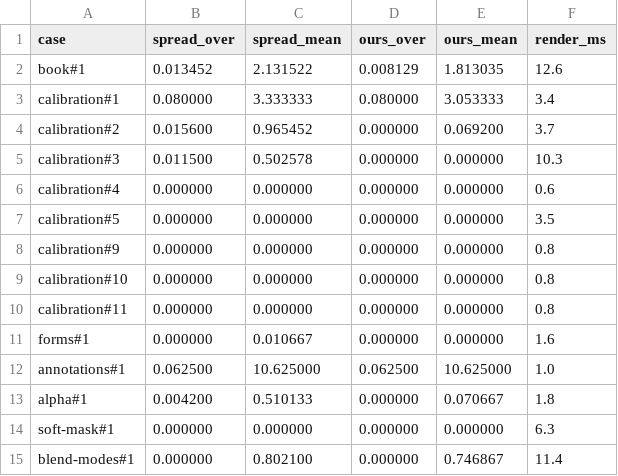
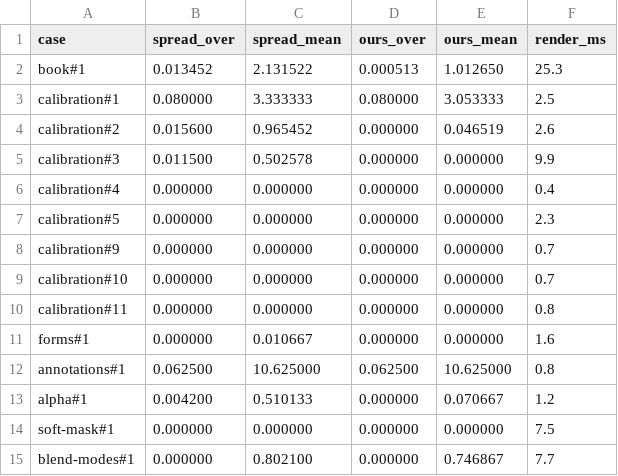
Before and after one commit to pdf2-rs/pdf2, a CSV file: corpus/oracle-summary.csv, drawn as a sheet.

Commit message:
Anti-aliasing, measured and gated: 1×1 mean 3.68 → 2.58 (#69)
* Anti-alias the scanline filler with four sub-rows and exact horizontal coverage

Each device row is sampled at four sub-scanlines whose horizontal coverage is
analytic, summed and blended once per pixel -- four quarter-alpha blends land on
1-(1-a/4)^4 instead of full coverage, which the first attempt did and the new
half-pixel test caught.

Goldens re-blessed: the book page goes from a staircase to smooth text.

* Anti-alias the scanline filler, and gate it at full resolution

Four sub-rows per device row with exact horizontal coverage, summed and blended
once per pixel -- blending four quarter-alpha passes lands on 68%, which the new
half-pixel test caught first.

Measured against the round-9 baseline: 1x1 book#1 mean 3.677 -> 2.578, 4x4 over
0.0081 -> 0.0005. Those two numbers straddle the new aa-ceilings gate, so a
renderer without AA fails CI. Goldens re-blessed.

```diff
--- a/corpus/oracle-summary.csv
+++ b/corpus/oracle-summary.csv
@@ -1,15 +1,15 @@
 case,spread_over,spread_mean,ours_over,ours_mean,render_ms
-book#1,0.013452,2.131522,0.008129,1.813035,12.6
-calibration#1,0.080000,3.333333,0.080000,3.053333,3.4
-calibration#2,0.015600,0.965452,0.000000,0.069200,3.7
-calibration#3,0.011500,0.502578,0.000000,0.000000,10.3
-calibration#4,0.000000,0.000000,0.000000,0.000000,0.6
-calibration#5,0.000000,0.000000,0.000000,0.000000,3.5
-calibration#9,0.000000,0.000000,0.000000,0.000000,0.8
-calibration#10,0.000000,0.000000,0.000000,0.000000,0.8
+book#1,0.013452,2.131522,0.000513,1.012650,25.3
+calibration#1,0.080000,3.333333,0.080000,3.053333,2.5
+calibration#2,0.015600,0.965452,0.000000,0.046519,2.6
+calibration#3,0.011500,0.502578,0.000000,0.000000,9.9
+calibration#4,0.000000,0.000000,0.000000,0.000000,0.4
+calibration#5,0.000000,0.000000,0.000000,0.000000,2.3
+calibration#9,0.000000,0.000000,0.000000,0.000000,0.7
+calibration#10,0.000000,0.000000,0.000000,0.000000,0.7
 calibration#11,0.000000,0.000000,0.000000,0.000000,0.8
 forms#1,0.000000,0.010667,0.000000,0.000000,1.6
-annotations#1,0.062500,10.625000,0.062500,10.625000,1.0
-alpha#1,0.004200,0.510133,0.000000,0.070667,1.8
-soft-mask#1,0.000000,0.000000,0.000000,0.000000,6.3
-blend-modes#1,0.000000,0.802100,0.000000,0.746867,11.4
+annotations#1,0.062500,10.625000,0.062500,10.625000,0.8
+alpha#1,0.004200,0.510133,0.000000,0.070667,1.2
+soft-mask#1,0.000000,0.000000,0.000000,0.000000,7.5
+blend-modes#1,0.000000,0.802100,0.000000,0.746867,7.7
```
Also changed, not shown: corpus/oracle-summary-1x1.csv, 14 other files.
